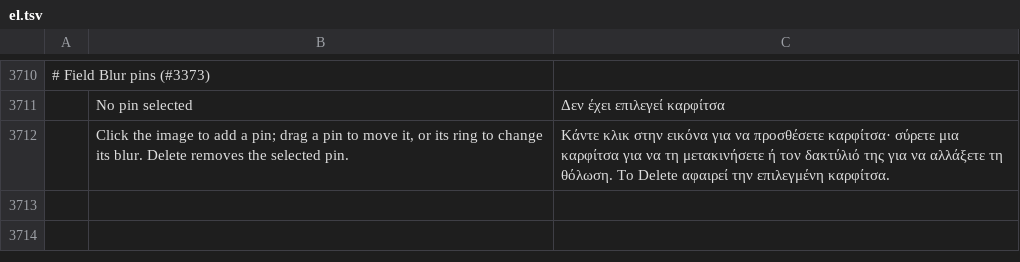
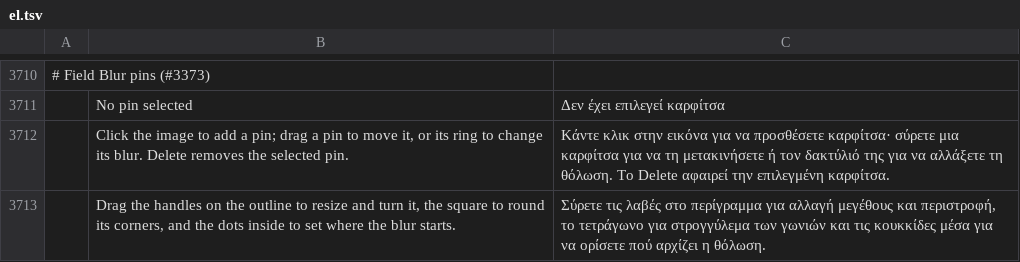
Before and after one commit to GabryelTenorio/photocraft, a TSV file: crates/ui-egui/src/i18n/el.tsv, drawn as a sheet; only a part is shown, gaps mark what is left out; the diff names each change by its address in the sheet, - before the commit and + after, or states it on an @@ line.

```diff
--- a/crates/ui-egui/src/i18n/el.tsv
+++ b/crates/ui-egui/src/i18n/el.tsv
+row 3713:  | Drag the handles on the outline to resize and turn it, the square to round its corners, and the dots inside to set where the blur starts. | Σύρετε τις λαβές στο περίγραμμα για αλλαγή μεγέθους και περιστροφή, το τετράγωνο για στρογγύλεμα των γωνιών και τις κουκκίδες μέσα για να ορίσετε πού αρχίζει η θόλωση.
```
Also changed, not shown: crates/ui-egui/src/i18n/es.tsv, crates/ui-egui/src/i18n/fr.tsv, 17 other files.
